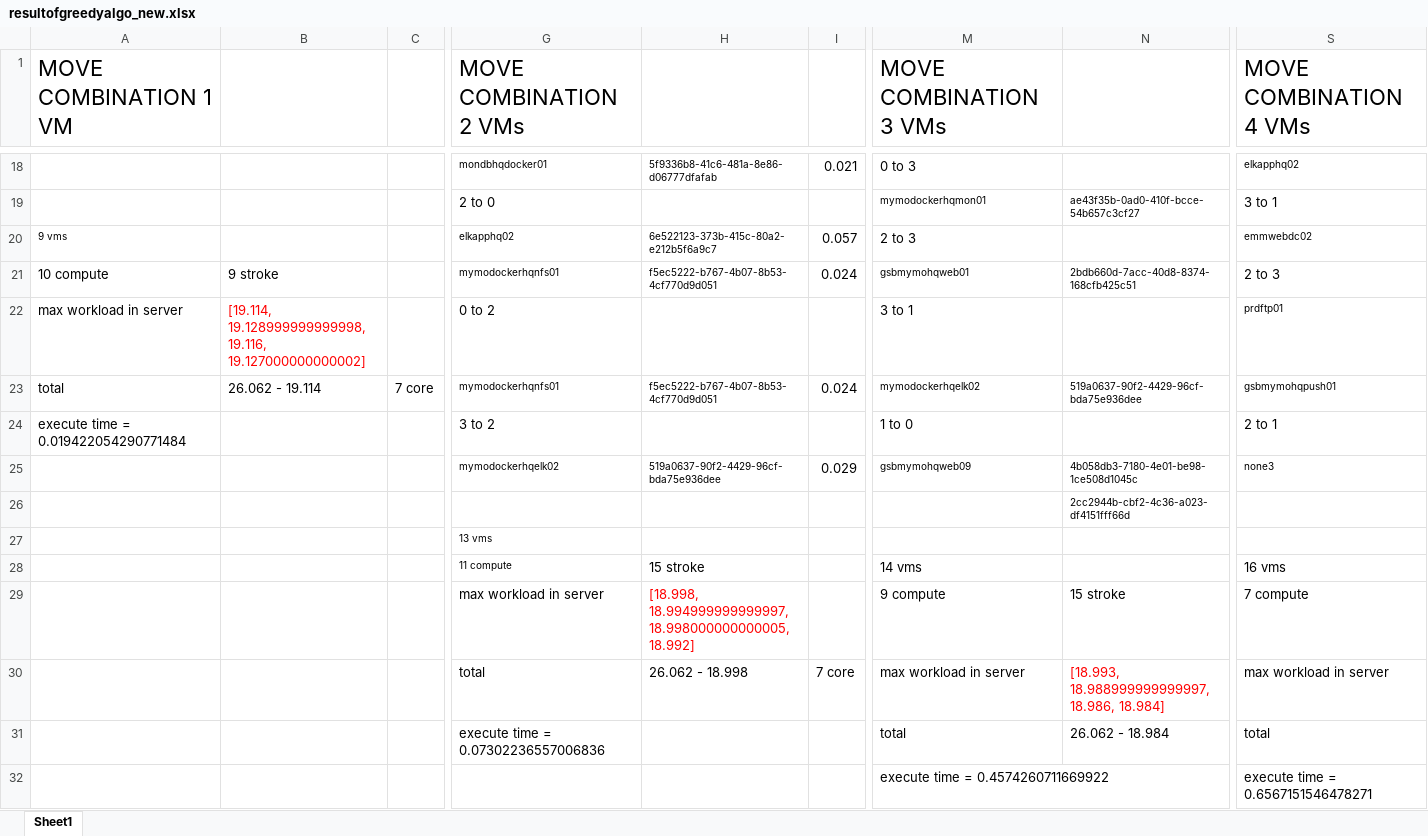
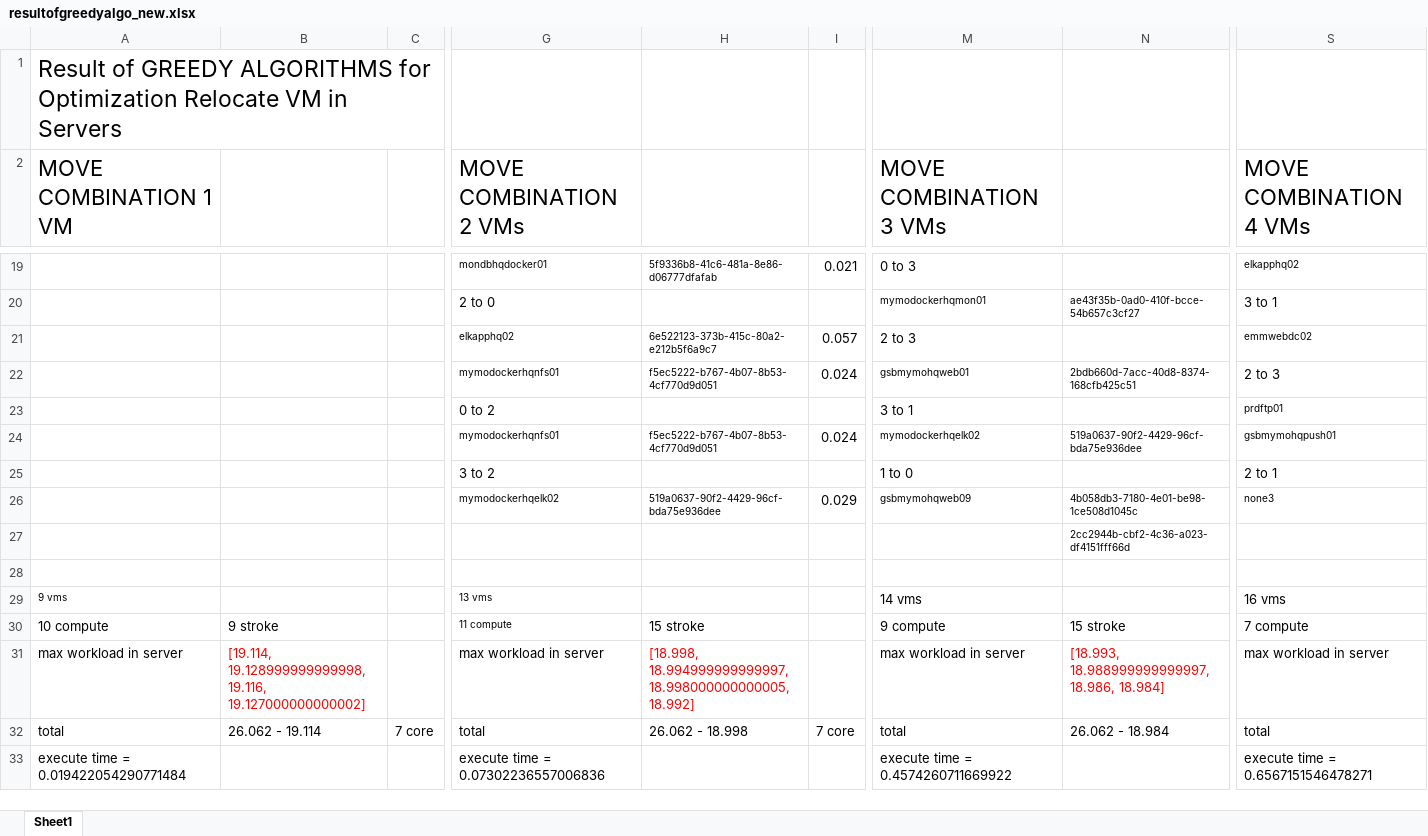
Before and after one commit to NightRobot/optimization, an Excel workbook: data/resultofgreedyalgo_new.xlsx, sheet Sheet1, drawn as a sheet; only a part is shown, gaps mark what is left out; values as stored, in another font and other column widths than the file's, no borders; conditional formats not drawn; removed rows and columns are numbered as before the commit, all else as after; rows hold the shown columns only; the diff names each change by its address in the sheet, - before the commit and + after, or states it on an @@ line.

```diff
--- a/data/resultofgreedyalgo_new.xlsx (sheet Sheet1)
+++ b/data/resultofgreedyalgo_new.xlsx (sheet Sheet1)
+row 1: Result of GREEDY ALGORITHMS for Optimization Relocate VM in Servers
-A21: 9 vms
+A21: (empty)
-A22: 10 compute
+A22: (empty)
-B22: 9 stroke
+B22: (empty)
-A23: max workload in server
+A23: (empty)
-B23: [19.114, 19.128999999999998, 19.116, 19.127000000000002]
+B23: (empty)
-A24: total
+A24: (empty)
-B24: 26.062 - 19.114
+B24: (empty)
-C24: 7 core
+C24: (empty)
-A25: execute time = 0.019422054290771484
+A25: (empty)
-G28: 13 vms
+G28: (empty)
-row 28:  |  |  | 11 compute | 15 stroke |  | 14 vms |  | 16 vms
+row 29: 9 vms |  |  | 13 vms |  |  | 14 vms |  | 16 vms
-A30: (empty)
+A30: 10 compute
-B30: (empty)
+B30: 9 stroke
-G30: max workload in server
+G30: 11 compute
@@ G30 text size: smaller @@
-H30: [18.998, 18.994999999999997, 18.998000000000005, 18.992]
+H30: 15 stroke
-H30 text colour: #FF0000
+H30 text colour: black
-row 30:  |  |  | total | 26.062 - 18.998 | 7 core | max workload in server | [18.993, 18.988999999999997, 18.986, 18.984] | max workload in server
+row 31: max workload in server | [19.114, 19.128999999999998, 19.116, 19.127000000000002] |  | max workload in server | [18.998, 18.994999999999997, 18.998000000000005, 18.992] |  | max workload in server | [18.993, 18.988999999999997, 18.986, 18.984] | max workload in server
-A32: (empty)
+A32: total
-B32: (empty)
+B32: 26.062 - 19.114
-C32: (empty)
+C32: 7 core
-G32: execute time = 0.07302236557006836
+G32: total
-H32: (empty)
+H32: 26.062 - 18.998
-I32: (empty)
+I32: 7 core
-A33: (empty)
+A33: execute time = 0.019422054290771484
-G33: (empty)
+G33: execute time = 0.07302236557006836
```
Also changed, not shown: data/Data.xlsx, data/firstData.xlsx, 2 other files.
